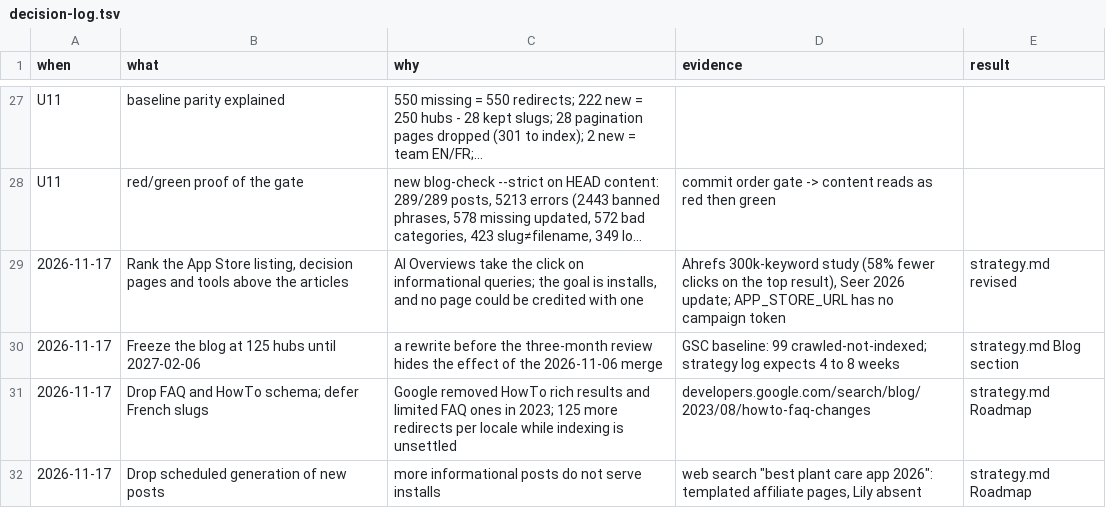
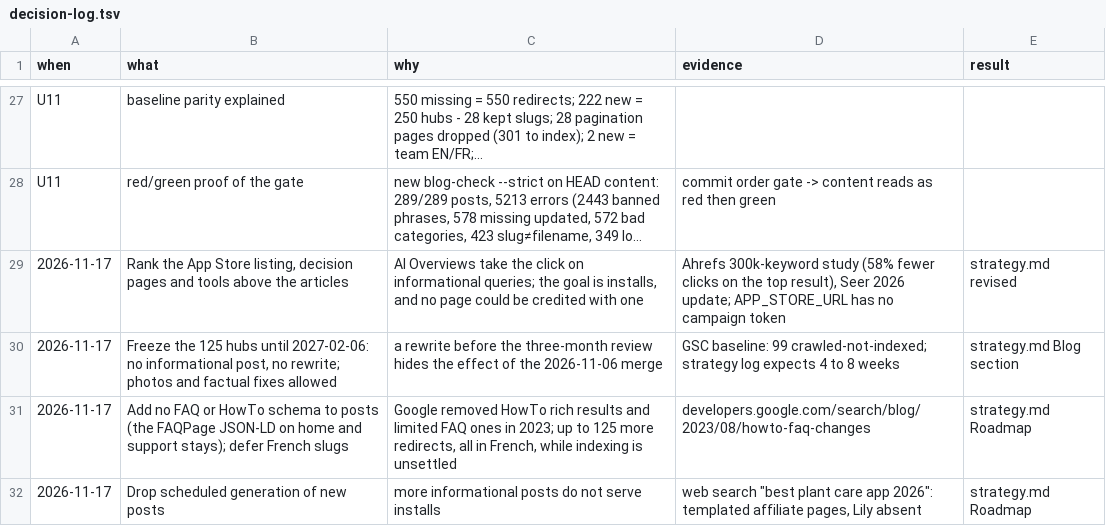
Before and after one commit to antoine2vey/lily, a TSV file: docs/seo/decision-log.tsv, drawn as a sheet; only a part is shown, gaps mark what is left out; long unchanged cells end in …; the diff names each change by its address in the sheet, - before the commit and + after, or states it on an @@ line.

Commit message:
docs(seo): resolve the contradictions an independent review found in the plan
The review found that the plan said "frozen at 125 hubs" while it still
allowed new posts, and "one name everywhere" while it drafted a French
storefront name.

The Blog section now defines the freeze as three rules, and the storefront
rule is that every name starts with "Lily". The photo rule covers the two
symptom hubs filed under houseplant-basics, 39 hubs in all. French slugs
add up to 125 redirects, all in French, not 125 per locale. The campaign
tokens leave the JSON-LD and llms.txt untagged. The FAQPage JSON-LD on the
home and support pages stays.

```diff
--- a/docs/seo/decision-log.tsv
+++ b/docs/seo/decision-log.tsv
-B30 (what): Freeze the blog at 125 hubs until 2027-02-06
+B30 (what): Freeze the 125 hubs until 2027-02-06: no informational post, no rewrite; photos and factual fixes allowed
-B31 (what): Drop FAQ and HowTo schema; defer French…
+B31 (what): Add no FAQ or HowTo schema to posts (the FAQPage JSON-LD on home and support stays); defer French…
-C31 (why): …in 2023; 125 more redirects per locale while indexing…
+C31 (why): …in 2023; up to 125 more redirects, all in French, while indexing…
```
Also changed, not shown: 1 other file.
